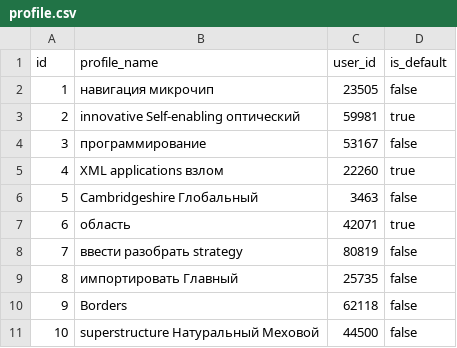
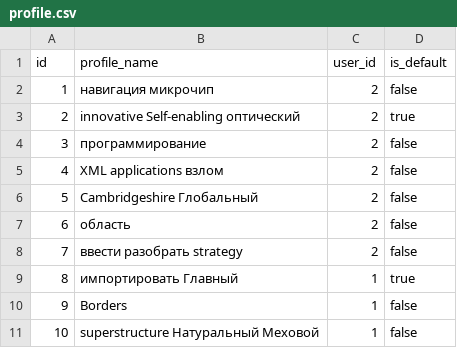
Before and after one commit to paseidon-91/bookmark-repo, a CSV file: src/main/resources/config/liquibase/fake-data/profile.csv, drawn as a sheet.

Commit message:
Add FK Profile-User

```diff
--- a/src/main/resources/config/liquibase/fake-data/profile.csv
+++ b/src/main/resources/config/liquibase/fake-data/profile.csv
@@ -1,11 +1,11 @@
 id;profile_name;user_id;is_default
-1;навигация микрочип;23505;false
-2;innovative Self-enabling оптический;59981;true
-3;программирование;53167;false
-4;XML applications взлом;22260;true
-5;Cambridgeshire Глобальный;3463;false
-6;область;42071;true
-7;ввести разобрать strategy;80819;false
-8;импортировать Главный;25735;false
-9;Borders;62118;false
-10;superstructure Натуральный Меховой;44500;false
+1;навигация микрочип;2;false
+2;innovative Self-enabling оптический;2;true
+3;программирование;2;false
+4;XML applications взлом;2;false
+5;Cambridgeshire Глобальный;2;false
+6;область;2;false
+7;ввести разобрать strategy;2;false
+8;импортировать Главный;1;true
+9;Borders;1;false
+10;superstructure Натуральный Меховой;1;false
```
Also changed, not shown: 3 other files.
